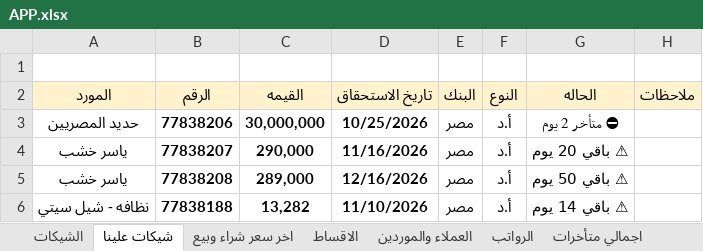
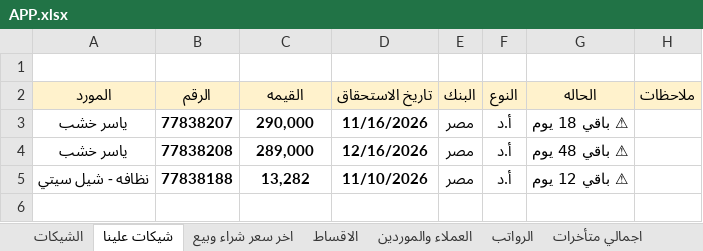
Before and after one commit to ah7306771-lang/ChillOut-Construction-app, an Excel workbook: APP.xlsx, sheet شيكات علينا, drawn as a sheet; values as stored, in another font and other column widths than the file's, no borders; removed rows and columns are numbered as before the commit, all else as after; the diff names each change by its address in the sheet, - before the commit and + after, or states it on an @@ line.

```diff
--- a/APP.xlsx (sheet شيكات علينا)
+++ b/APP.xlsx (sheet شيكات علينا)
-row 3: حديد المصريين | 77838206 | 30,000,000 | 10/25/2026 | مصر | أ.د | ⛔ متأخر 2 يوم
-G3 (الحاله): ⚠ باقي 20 يوم
+G3 (الحاله): ⚠ باقي 18 يوم
-G4 (الحاله): ⚠ باقي 50 يوم
+G4 (الحاله): ⚠ باقي 48 يوم
-G5 (الحاله): ⚠ باقي 14 يوم
+G5 (الحاله): ⚠ باقي 12 يوم
```
Also changed, not shown: sheet الاقساط, sheet الشيكات, sheet اجمالي متأخرات, sheet العملاء والموردين, sheet اخر سعر شراء وبيع, 1 other file.
